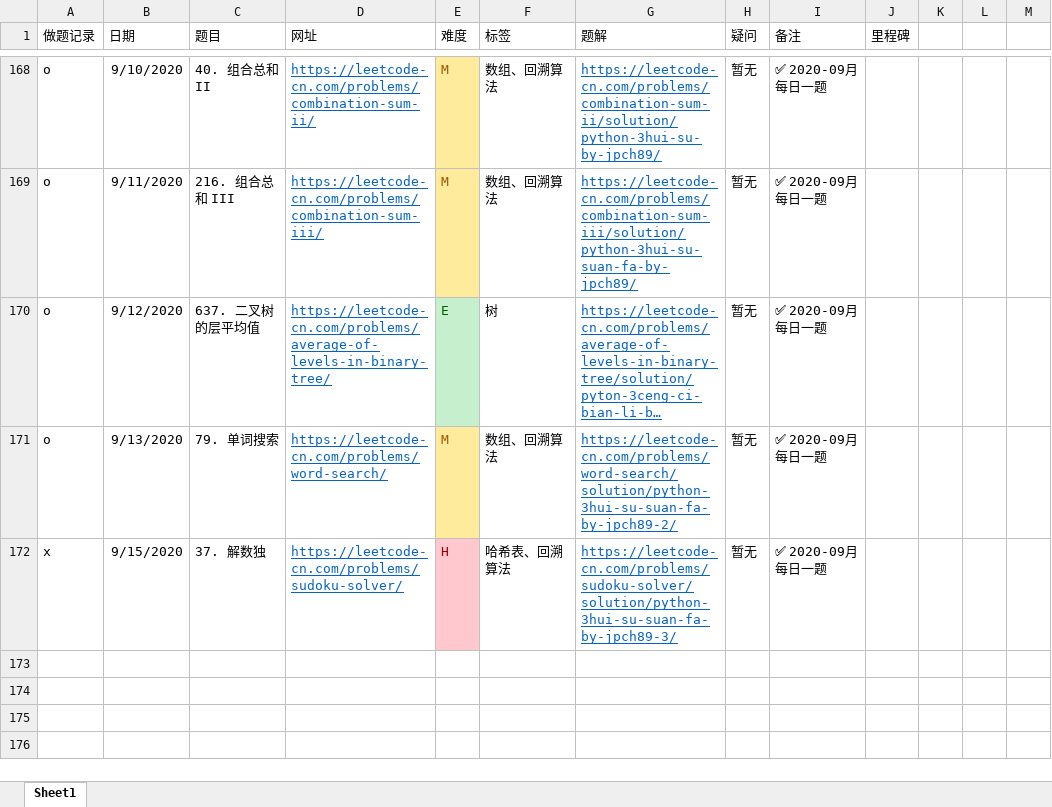
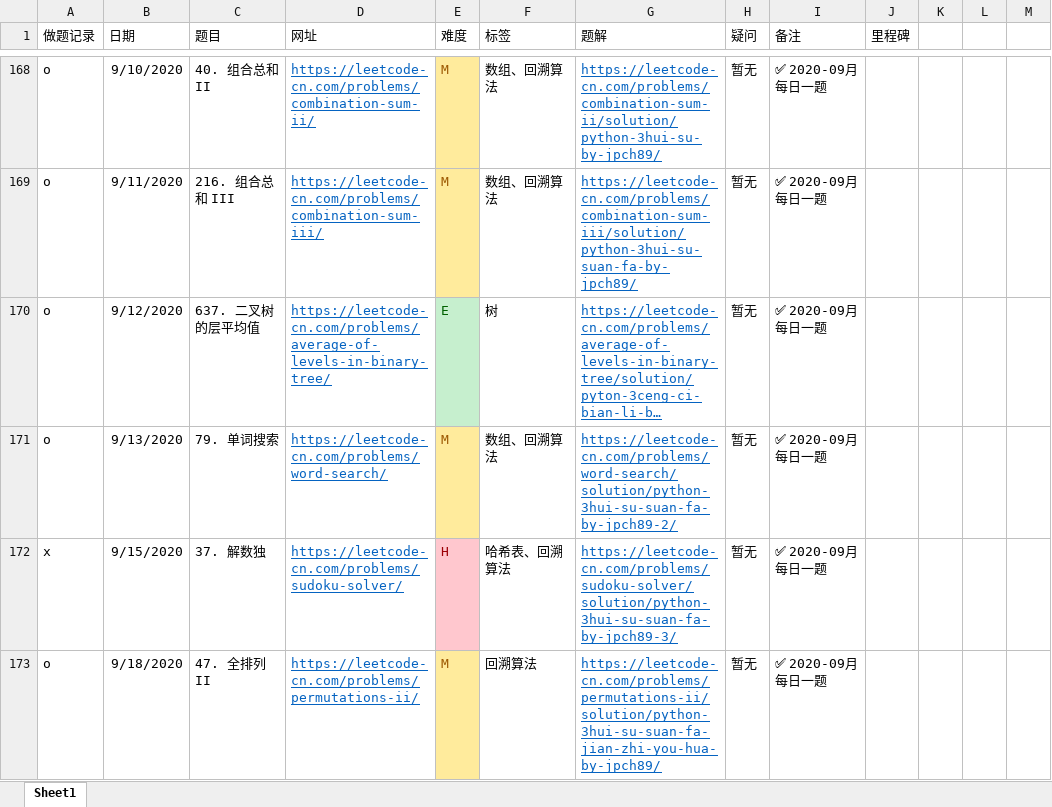
Before and after one commit to jpch89/leetcode, an Excel workbook: 做题记录.xlsx, sheet Sheet1, drawn as a sheet; only a part is shown, gaps mark what is left out; long unchanged cells end in …; values as stored, in another font and other column widths than the file's, no borders; the diff names each change by its address in the sheet, - before the commit and + after, or states it on an @@ line.

```diff
--- a/做题记录.xlsx (sheet Sheet1)
+++ b/做题记录.xlsx (sheet Sheet1)
+row 173: o | 9/18/2020 | 47. 全排列 II | https://leetcode-cn.com/problems/permutations-ii/ | M | 回溯算法 | https://leetcode-cn.com/problems/permutations-ii/solution/python-3hui-su-suan-fa-jian-zhi-you-hua-by-jpch89/ | 暂无 | ✅ 2020-09月 每日一题
```
Also changed, not shown: 3 other files.
